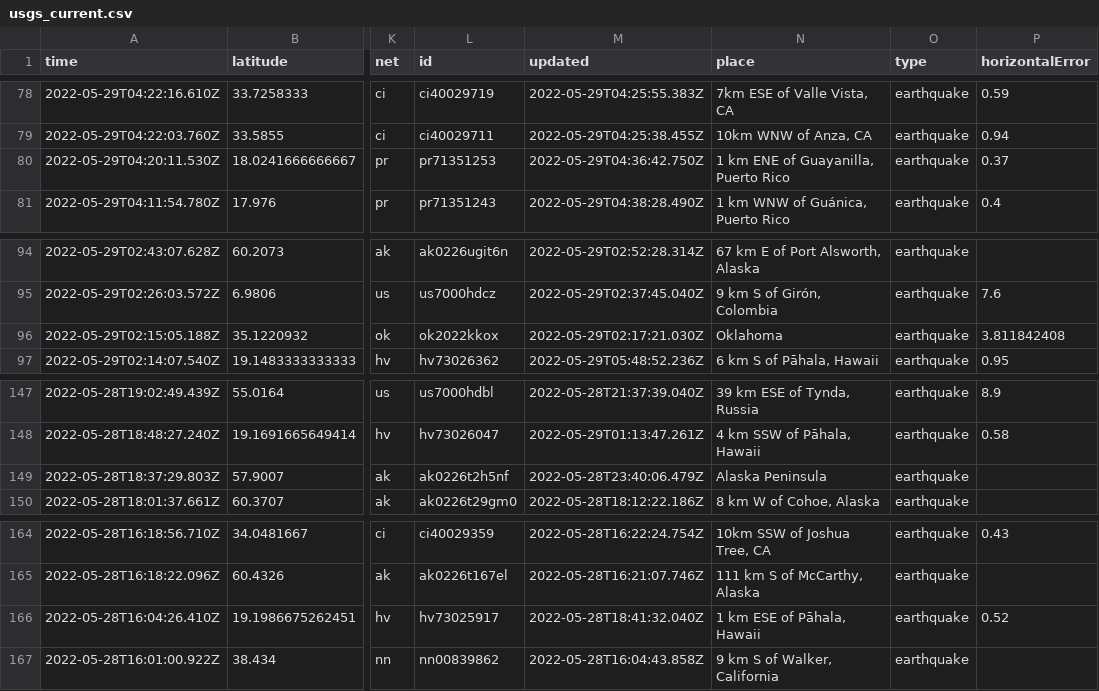
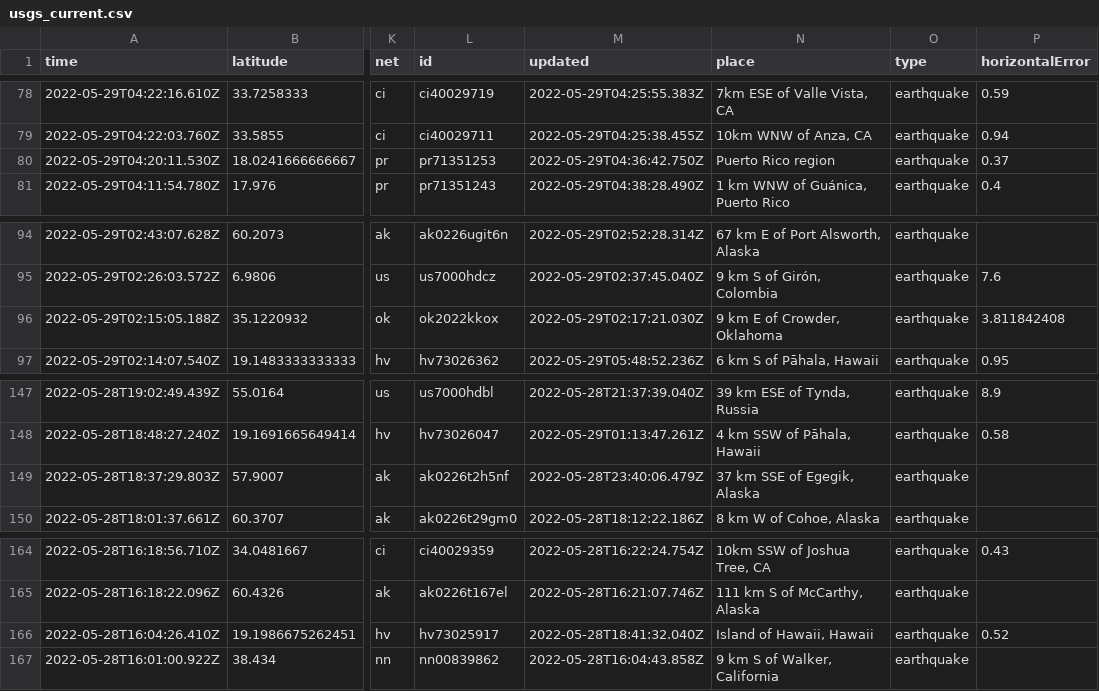
Before and after one commit to dlbranham/my-data-robot, a CSV file: usgs_current.csv, drawn as a sheet; only a part is shown, gaps mark what is left out; the diff covers the shown part only; the diff names each change by its address in the sheet, - before the commit and + after, or states it on an @@ line.

```diff
--- a/usgs_current.csv
+++ b/usgs_current.csv
-N80 (place): 1 km ENE of Guayanilla, Puerto Rico
+N80 (place): Puerto Rico region
-N96 (place): Oklahoma
+N96 (place): 9 km E of Crowder, Oklahoma
-N149 (place): Alaska Peninsula
+N149 (place): 37 km SSE of Egegik, Alaska
-N166 (place): 1 km ESE of Pāhala, Hawaii
+N166 (place): Island of Hawaii, Hawaii
```
Also changed, not shown: 1 removed row and 8 edited cells elsewhere in this file.
